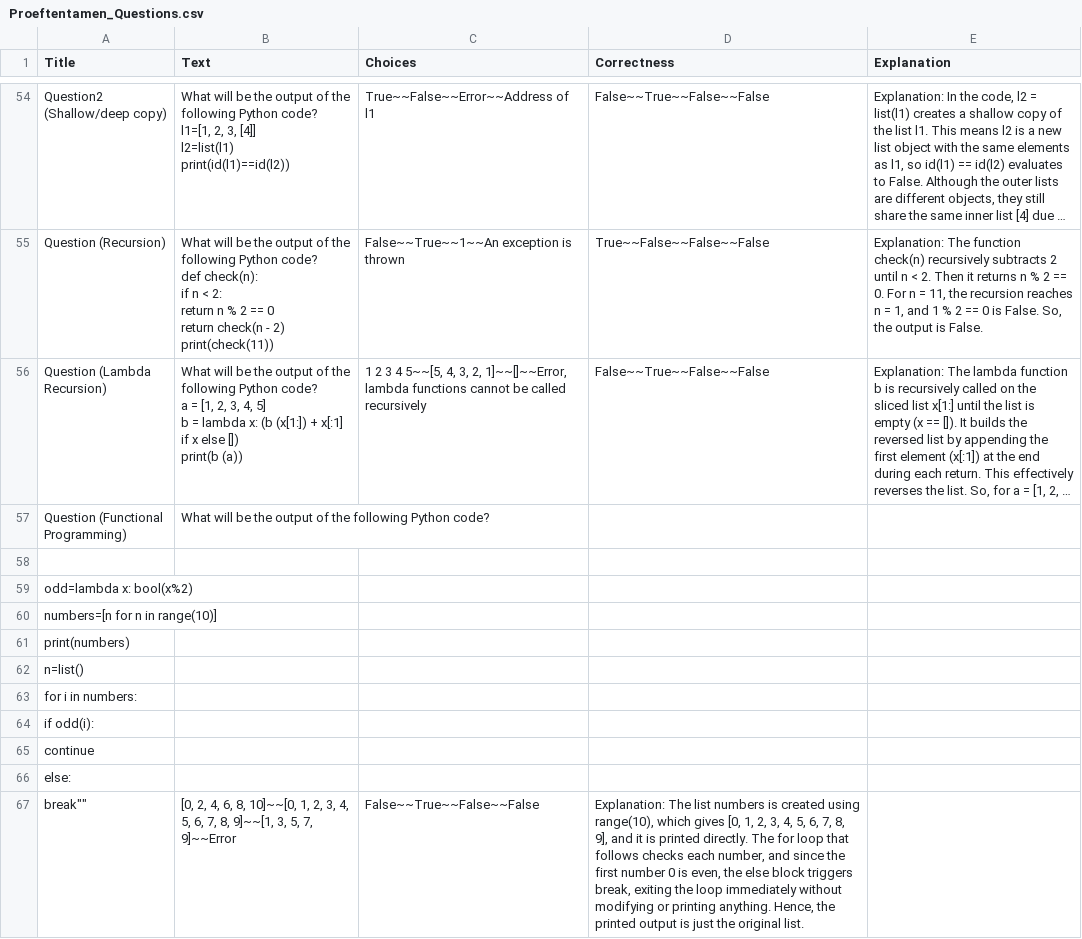
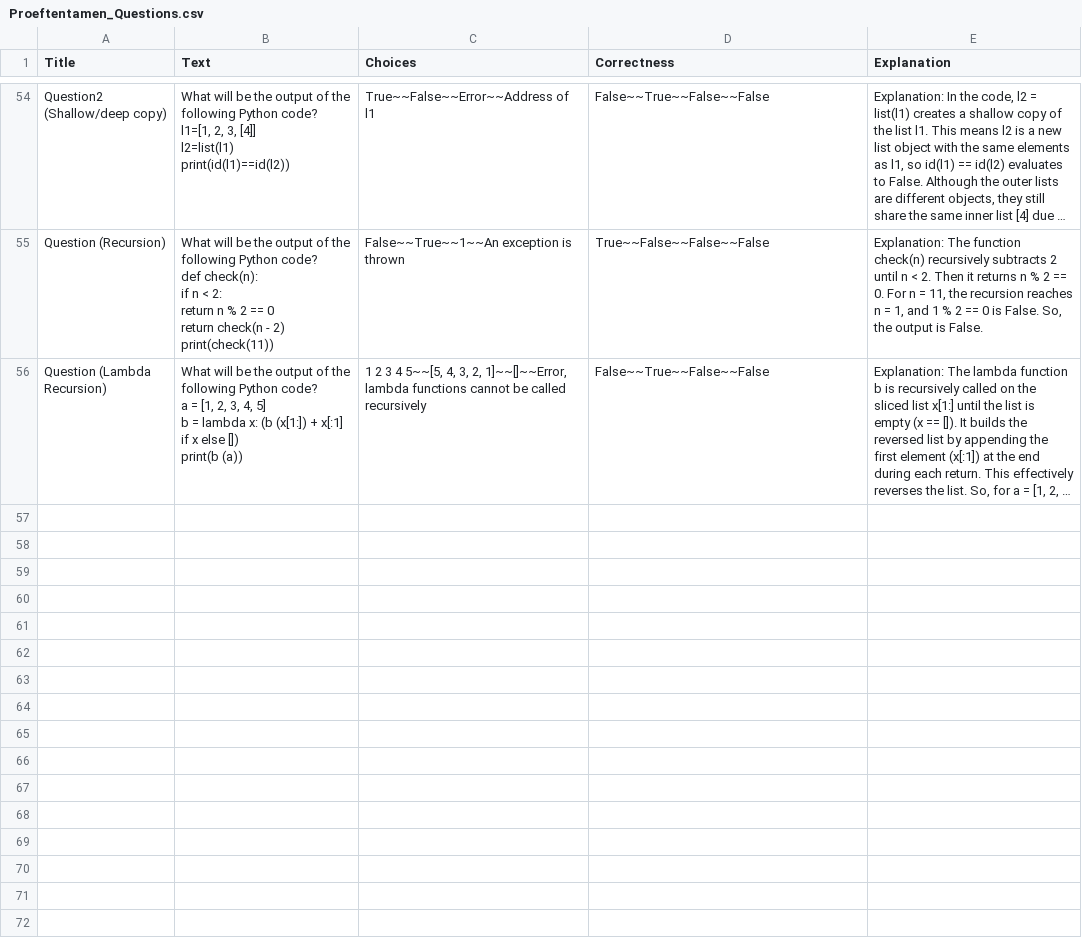
Before and after one commit to muratfirat78/Python, a CSV file: Proeftentamen_Questions.csv, drawn as a sheet; only a part is shown, gaps mark what is left out; long unchanged cells end in …; the diff names each change by its address in the sheet, - before the commit and + after, or states it on an @@ line.

Commit message:
Add files via upload

```diff
--- a/Proeftentamen_Questions.csv
+++ b/Proeftentamen_Questions.csv
-row 57: Question (Functional Programming) | What will be the output of the following Python code?
-row 58: (empty)
-row 59: odd=lambda x: bool(x%2)
-row 60: numbers=[n for n in range(10)]
-row 61: print(numbers)
-row 62: n=list()
-row 63: for i in numbers:
-row 64: if odd(i):
-row 65: continue
-row 66: else:
-row 67: break"" | [0, 2, 4, 6, 8, 10]~~[0, 1, 2, 3, 4, 5, 6, 7, 8, 9]~~[1, 3, 5, 7, 9]~~Error | False~~True~~False~~False | Explanation: The list numbers is created using range(10), which gives [0, 1, 2, 3, 4, 5, 6, 7, 8, 9], and it is printed directly. The for loop that follows checks each number, and since the first number 0 is even, the else block triggers break, exiting the loop immediately without modifying or printing anything. Hence, the printed output is just the original list.
```
